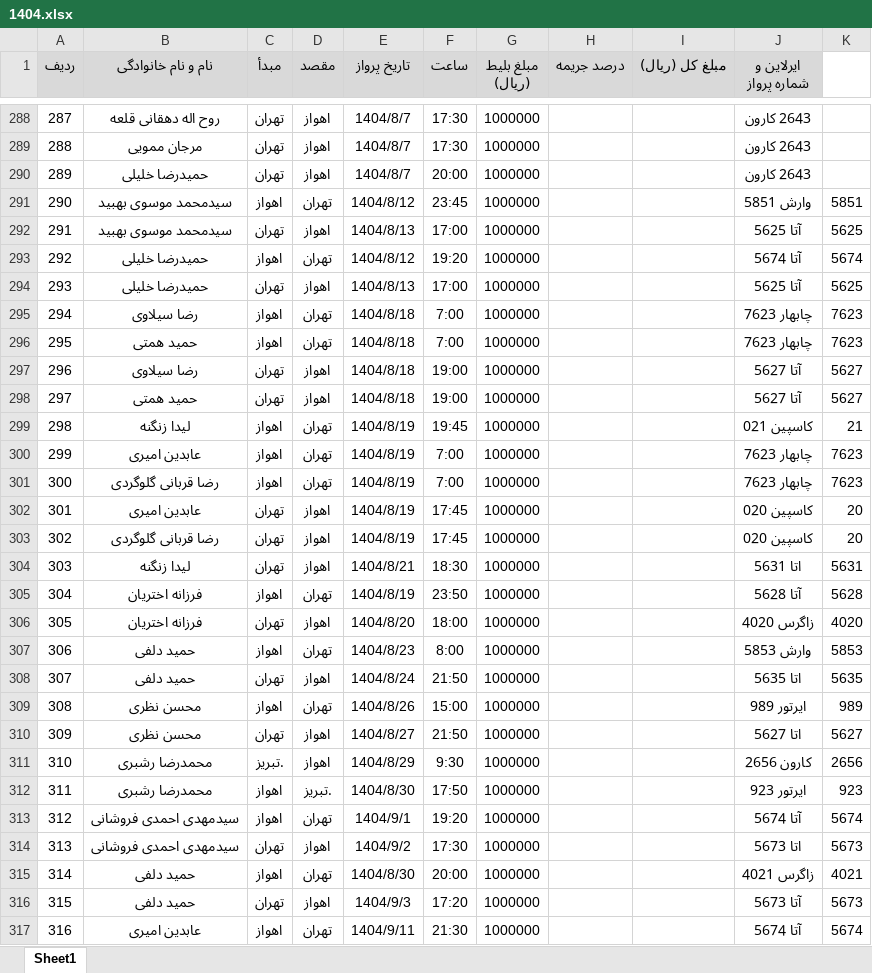
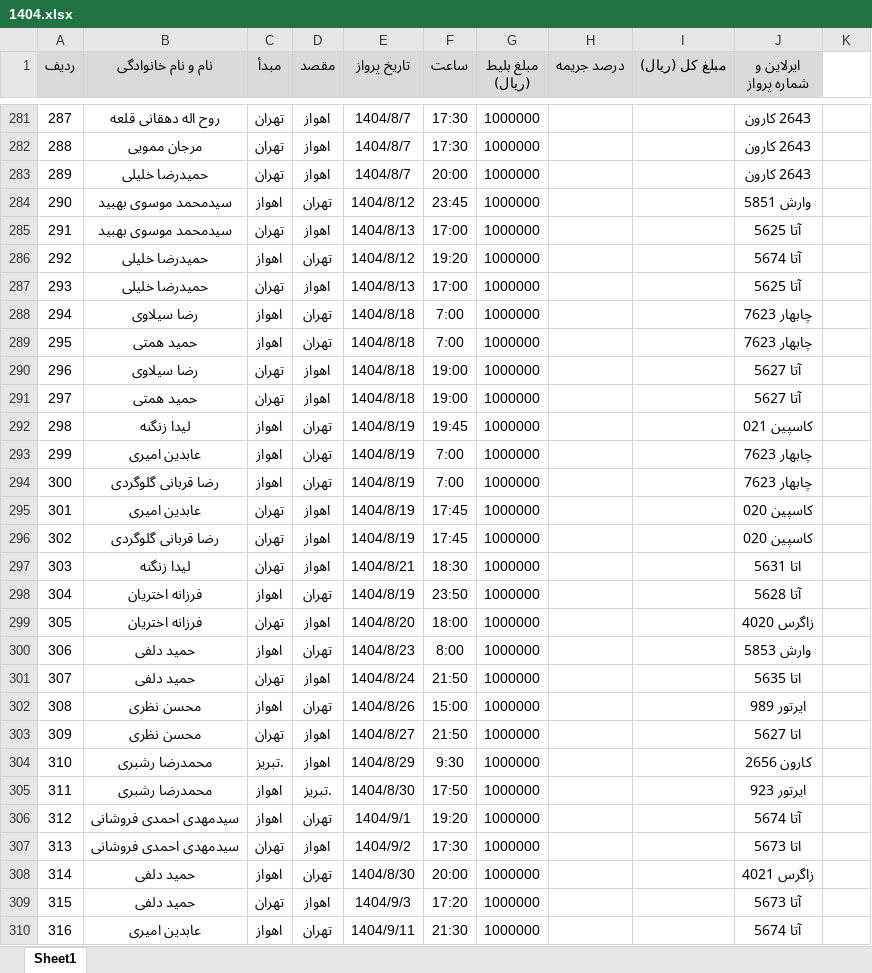
Before and after one commit to ramangorgin/parvazlog, an Excel workbook: data/1404.xlsx, sheet Sheet1, drawn as a sheet; only a part is shown, gaps mark what is left out; values as stored, in another font and other column widths than the file's, no borders; addresses are those after the commit; the diff covers the shown part only; the diff names each change by its address in the sheet, - before the commit and + after, or states it on an @@ line.

```diff
--- a/data/1404.xlsx (sheet Sheet1)
+++ b/data/1404.xlsx (sheet Sheet1)
-K284: 5851
+K284: (empty)
-K285: 5625
+K285: (empty)
-K286: 5674
+K286: (empty)
-K287: 5625
+K287: (empty)
-K288:K289: 7623
+K288:K289: (empty)
-K290:K291: 5627
+K290:K291: (empty)
-K292: 21
+K292: (empty)
-K293:K294: 7623
+K293:K294: (empty)
-K295:K296: 20
+K295:K296: (empty)
-K297: 5631
+K297: (empty)
-K298: 5628
+K298: (empty)
-K299: 4020
+K299: (empty)
-K300: 5853
+K300: (empty)
-K301: 5635
+K301: (empty)
-K302: 989
+K302: (empty)
-K303: 5627
+K303: (empty)
-K304: 2656
+K304: (empty)
-K305: 923
+K305: (empty)
-K306: 5674
+K306: (empty)
-K307: 5673
+K307: (empty)
-K308: 4021
+K308: (empty)
-K309: 5673
+K309: (empty)
-K310: 5674
+K310: (empty)
```
Also changed, not shown: 18 removed rows, 73 edited cells and merged cells elsewhere in this sheet, 5 other files.
